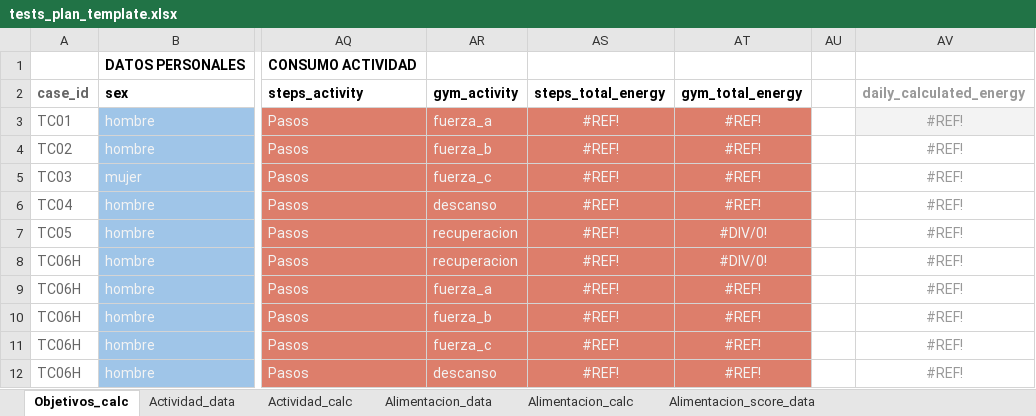
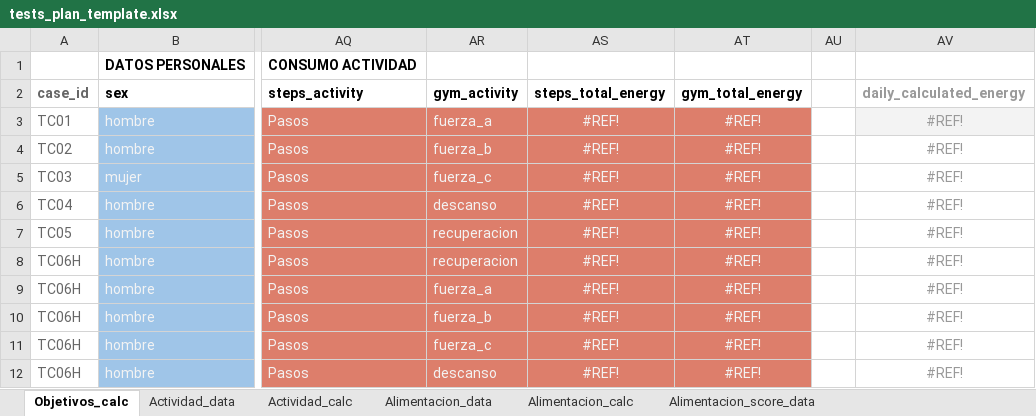
Before and after one commit to oscanton/gymjan, an Excel workbook: tests_plan_template.xlsx, sheet Objetivos_calc, drawn as a sheet; only a part is shown, gaps mark what is left out; values as stored, in another font and other column widths than the file's, no borders; the diff names each change by its address in the sheet, - before the commit and + after, or states it on an @@ line.

```diff
--- a/tests_plan_template.xlsx (sheet Objetivos_calc)
+++ b/tests_plan_template.xlsx (sheet Objetivos_calc)
-AT7:AT8 (gym_total_energy): #DIV/0!
+AT7:AT8 (gym_total_energy): #REF!
```
Also changed, not shown: sheet Actividad_calc, formulas that keep their value, 17 other files.
